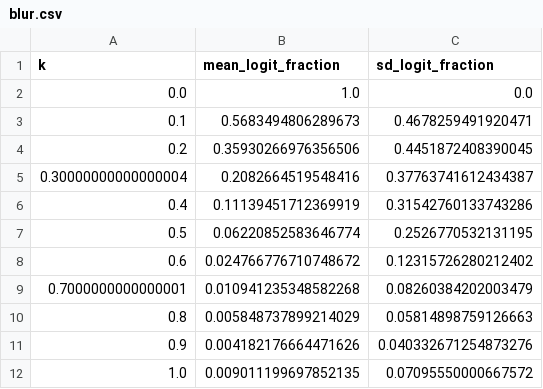
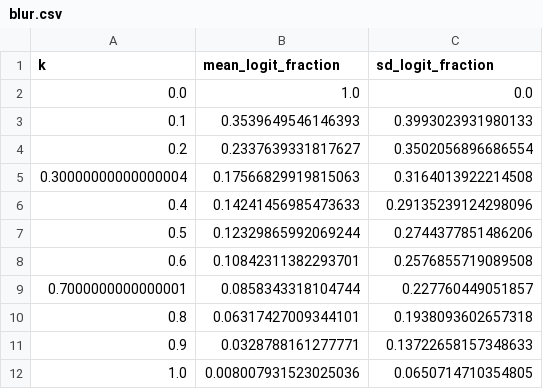
Before and after one commit to distillpub/post--attribution-baselines, a CSV file: docs/data_gen/data/ablation_data/blur/blur.csv, drawn as a sheet.

```diff
--- a/docs/data_gen/data/ablation_data/blur/blur.csv
+++ b/docs/data_gen/data/ablation_data/blur/blur.csv
@@ -2,11 +2,11 @@ k,mean_logit_fraction,sd_logit_fraction
 0.0,1.0,0.0
-0.1,0.5683494806289673,0.4678259491920471
-0.2,0.35930266976356506,0.4451872408390045
-0.30000000000000004,0.2082664519548416,0.37763741612434387
-0.4,0.11139451712369919,0.31542760133743286
-0.5,0.06220852583646774,0.2526770532131195
-0.6,0.024766776710748672,0.12315726280212402
-0.7000000000000001,0.010941235348582268,0.08260384202003479
-0.8,0.005848737899214029,0.05814898759126663
-0.9,0.004182176664471626,0.040332671254873276
-1.0,0.009011199697852135,0.07095550000667572
+0.1,0.3539649546146393,0.3993023931980133
+0.2,0.2337639331817627,0.3502056896686554
+0.30000000000000004,0.17566829919815063,0.3164013922214508
+0.4,0.14241456985473633,0.29135239124298096
+0.5,0.12329865992069244,0.2744377851486206
+0.6,0.10842311382293701,0.2576855719089508
+0.7000000000000001,0.0858343318104744,0.227760449051857
+0.8,0.06317427009344101,0.1938093602657318
+0.9,0.0328788161277771,0.13722658157348633
+1.0,0.008007931523025036,0.0650714710354805
```
Also changed, not shown: docs/data_gen/data/ablation_data/blur/final.csv, docs/data_gen/data/ablation_data/blur/uniform.csv, 32 other files.
